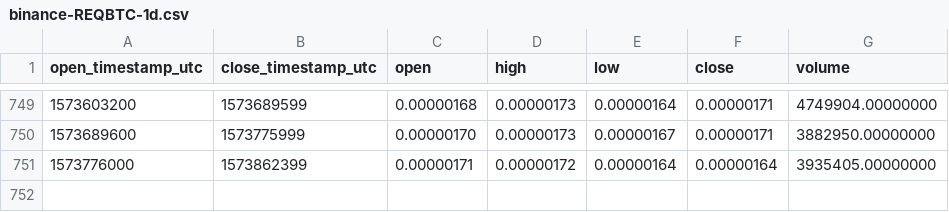
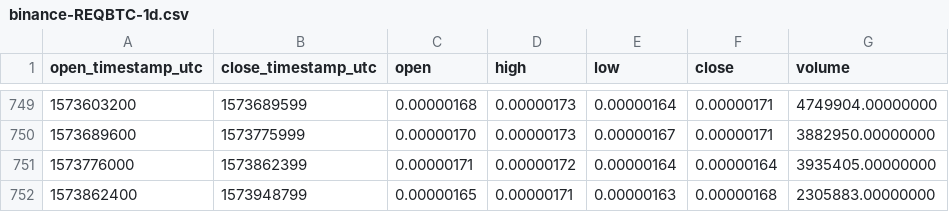
Before and after one commit to cryptobigbro/binance-REQBTC, a CSV file: binance-REQBTC-1d.csv, drawn as a sheet; only a part is shown, gaps mark what is left out; the diff names each change by its address in the sheet, - before the commit and + after, or states it on an @@ line.

Commit message:
Update OHLCV data.

```diff
--- a/binance-REQBTC-1d.csv
+++ b/binance-REQBTC-1d.csv
+row 752: 1573862400 | 1573948799 | 0.00000165 | 0.00000171 | 0.00000163 | 0.00000168 | 2305883.00000000
```
Also changed, not shown: 1 other file.
